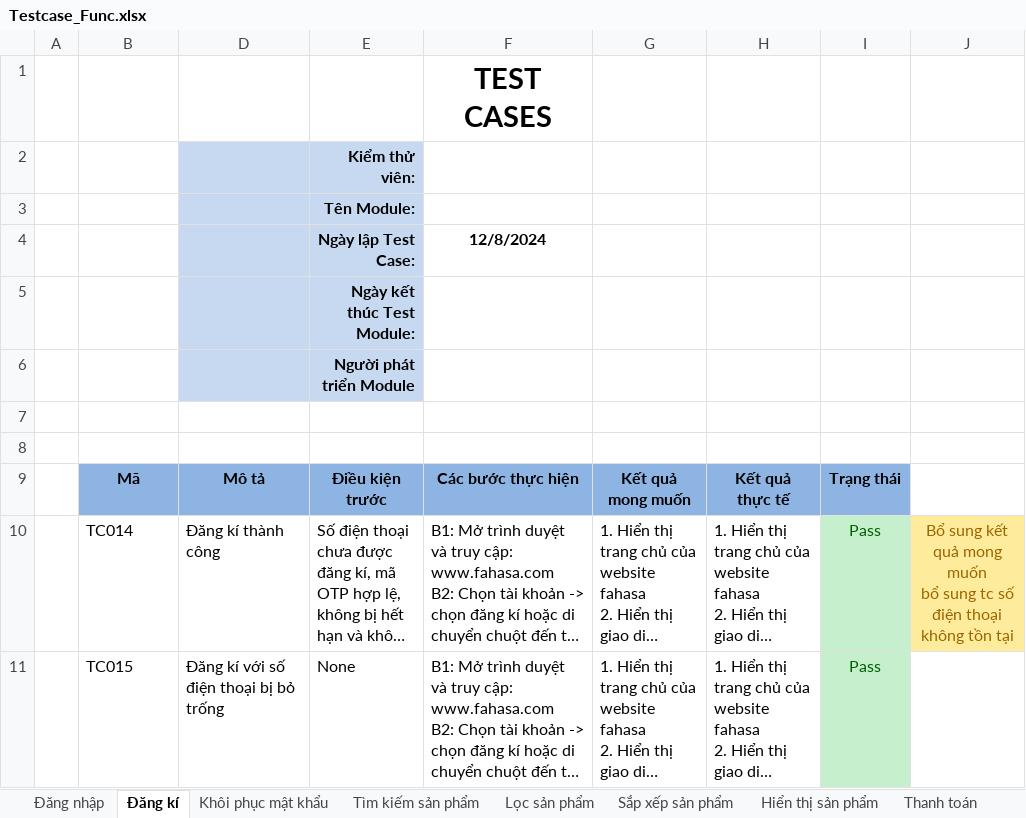
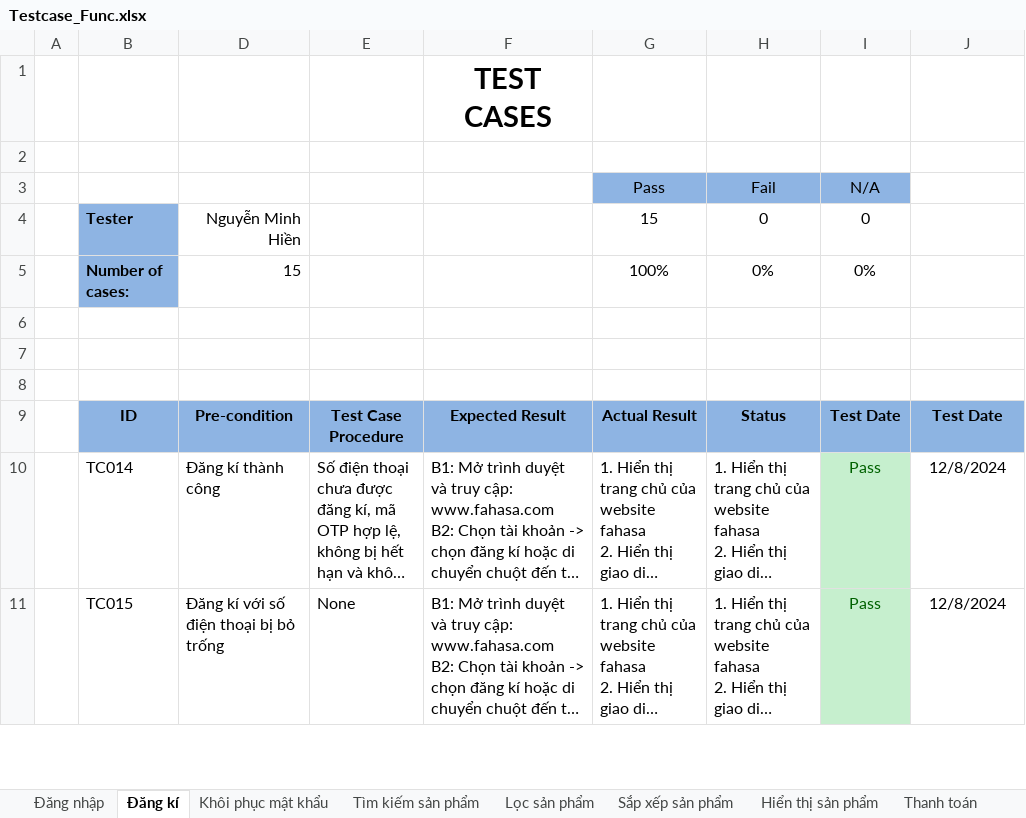
Before and after one commit to HienNguyen482412/DoAn2, an Excel workbook: docs/Testcase_Func.xlsx, sheet Đăng kí, drawn as a sheet; only a part is shown; long unchanged cells end in …; values as stored, in another font and other column widths than the file's, no borders; removed rows and columns are numbered as before the commit, all else as after; ↵ is a line break in a cell; the diff covers the shown part only; the diff names each change by its address in the sheet, - before the commit and + after, or states it on an @@ line.

```diff
--- a/docs/Testcase_Func.xlsx (sheet Đăng kí)
+++ b/docs/Testcase_Func.xlsx (sheet Đăng kí)
-D2:E2 fill: #C6D9F1
+D2:E2 fill: none
-E2: Kiểm thử viên:
+E2: (empty)
-row 3:  |  |  | Tên Module:
-row 4:  |  |  | Ngày lập Test Case: | 12/8/2024
-row 5:  |  |  | Ngày kết thúc Test Module:
-row 6:  |  |  | Người phát triển Module
+row 3:  |  |  |  |  | Pass | Fail | N/A
+row 4:  | Tester | Nguyễn Minh Hiền |  |  | 15 | 0 | 0
+row 5:  | Number of cases: | 15 |  |  | 100% | 0% | 0%
-row 8:  | Mã | Mô tả | Điều kiện trước | Các bước thực hiện | Kết quả ↵ mong muốn | Kết quả ↵ thực tế | Trạng thái
+row 8: (empty)
-B8 fill: #8EB4E3
+B8 fill: none
-D8:I8 fill: #8EB4E3
+D8:I8 fill: none
+row 9:  | ID | Pre-condition | Test Case Procedure | Expected Result | Actual Result | Status | Test Date | Test Date
-J10: Bổ sung kết quả mong muốn ↵ bổ sung tc số điện thoại không tồn tại
+J10: 12/8/2024
@@ J10 fill: #FFEB9C → none, text colour: #9C6500 → black @@
-J11: (empty)
+J11: 12/8/2024
```
Also changed, not shown: 13 edited cells elsewhere in this sheet, sheet Chuyển đổi ngôn ngữ, sheet Sản phẩm yêu thích, sheet Thông báo, sheet Đăng xuất, sheet Đăng nhập, sheet Thanh toán, 16 more sheets, other sheet tabs, hidden cells, charts or pictures, 4 other files.
